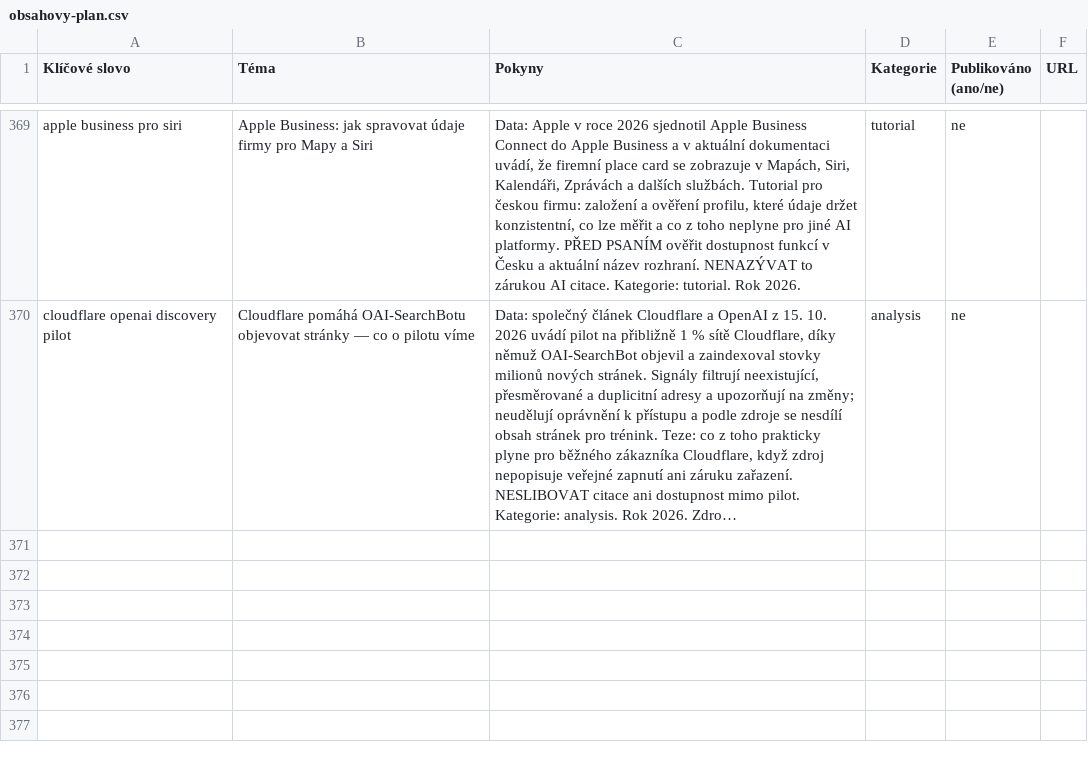
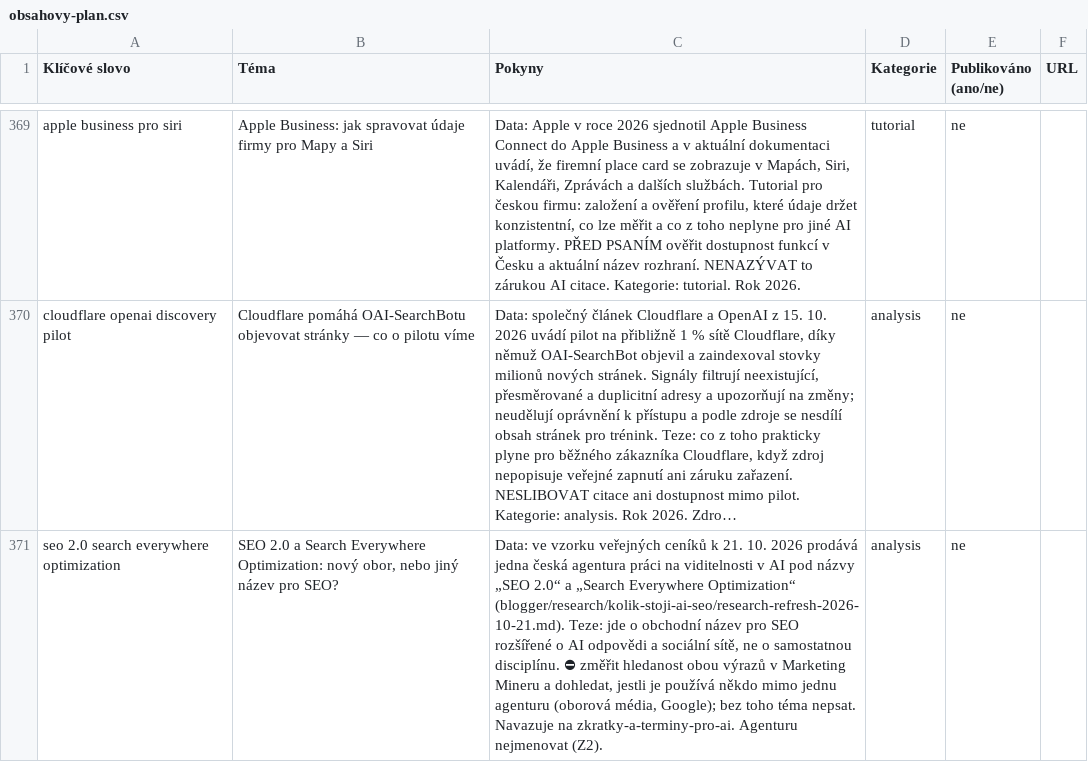
Before and after one commit to ultron-sniperdesign/aiseo-optimalizace, a CSV file: blogger/obsahovy-plan.csv, drawn as a sheet; only a part is shown, gaps mark what is left out; long unchanged cells end in …; the diff covers the shown part only; the diff names each change by its address in the sheet, - before the commit and + after, or states it on an @@ line.

```diff
--- a/blogger/obsahovy-plan.csv
+++ b/blogger/obsahovy-plan.csv
+row 371: seo 2.0 search everywhere optimization | SEO 2.0 a Search Everywhere Optimization: nový obor, nebo jiný název pro SEO? | Data: ve vzorku veřejných ceníků k 21. 10. 2026 prodává jedna česká agentura práci na viditelnosti v AI pod názvy „SEO 2.0“ a „Search Everywhere Optimization“ (blogger/research/kolik-stoji-ai-seo/research-refresh-2026-10-21.md). Teze: jde o obchodní název pro SEO rozšířené o AI odpovědi a sociální sítě, ne o samostatnou disciplínu. ⛔ změřit hledanost obou výrazů v Marketing Mineru a dohledat, jestli je používá někdo mimo jednu agenturu (oborová média, Google); bez toho téma nepsat. Navazuje na zkratky-a-terminy-pro-ai. Agenturu nejmenovat (Z2). | analysis | ne
```
Also changed, not shown: 1 added row and 2 edited cells elsewhere in this file, 3 other files.
